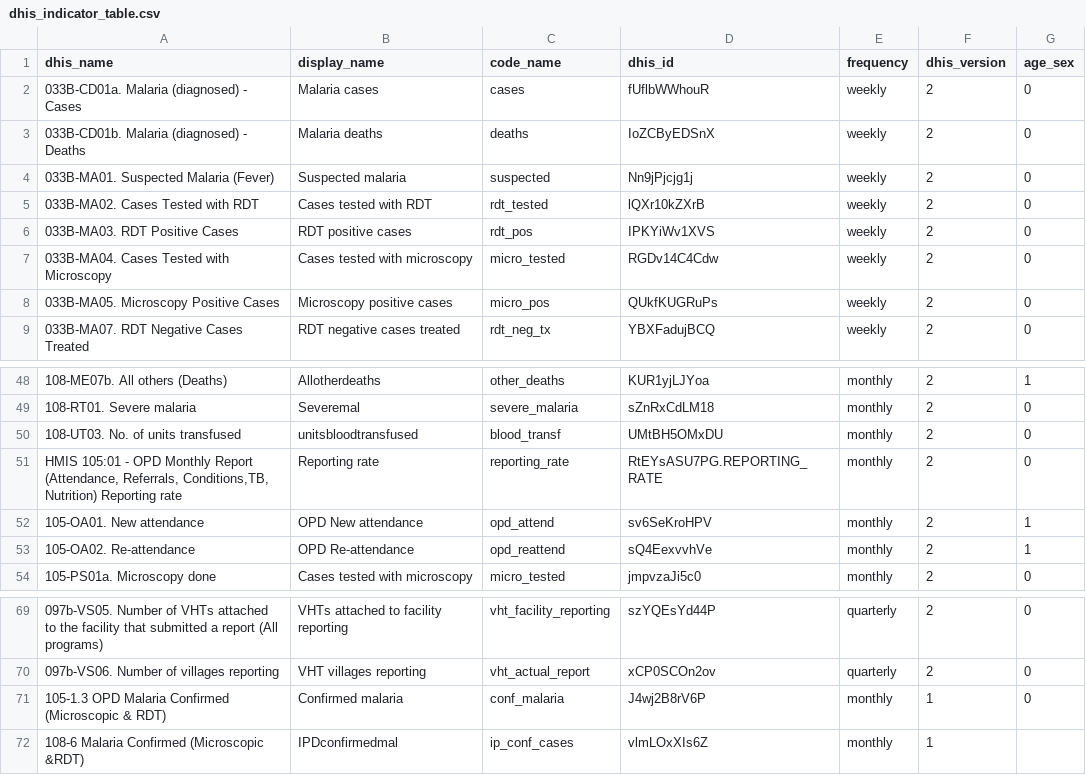
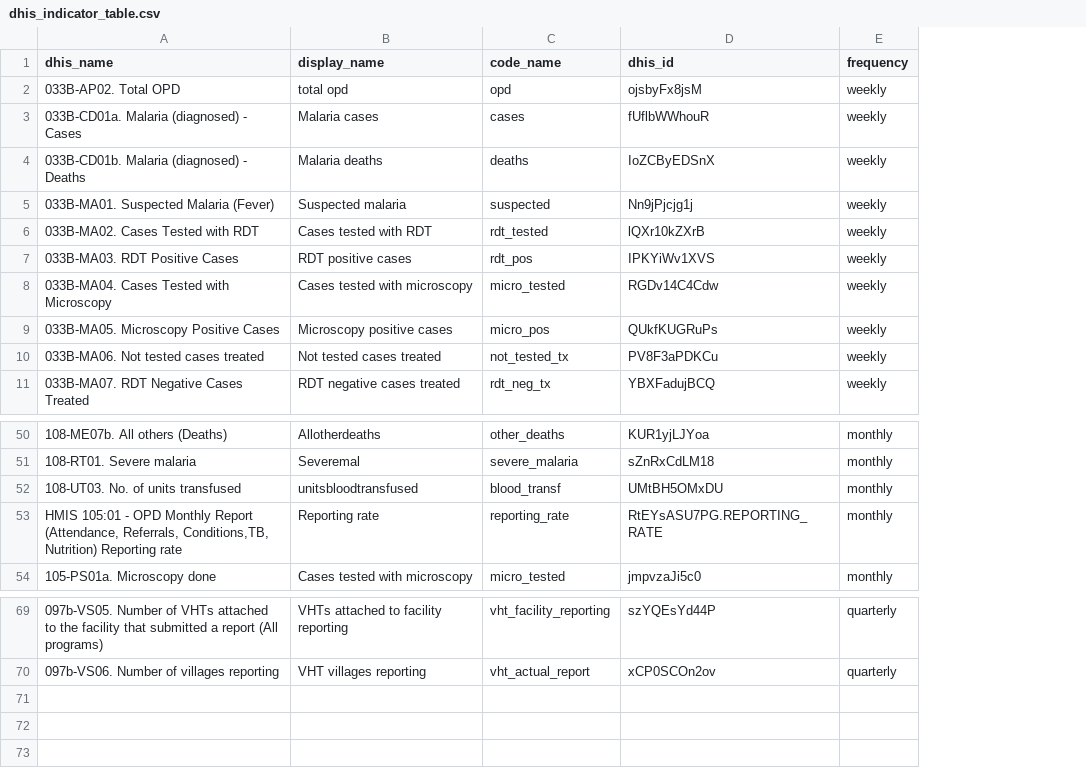
Before and after one commit to dd-harp/ramptools, a CSV file: data-raw/dhis_indicator_table.csv, drawn as a sheet; only a part is shown, gaps mark what is left out; removed rows and columns are numbered as before the commit, all else as after; the diff names each change by its address in the sheet, - before the commit and + after, or states it on an @@ line.

Commit message:
Update indicator table

```diff
--- a/data-raw/dhis_indicator_table.csv
+++ b/data-raw/dhis_indicator_table.csv
-column F (dhis_version), rows 2-9: all 2; rows 48-51: all 2; row 54: 2; rows 69-70: 2 | 2
-column G (age_sex), rows 2-9: all 0; rows 48-51: 1 | 0 | 0 | 0; row 54: 0; rows 69-70: 0 | 0
+row 2: 033B-AP02. Total OPD | total opd | opd | ojsbyFx8jsM | weekly
+row 10: 033B-MA06. Not tested cases treated | Not tested cases treated | not_tested_tx | PV8F3aPDKCu | weekly
-row 52: 105-OA01. New attendance | OPD New attendance | opd_attend | sv6SeKroHPV | monthly | 2 | 1
-row 53: 105-OA02. Re-attendance | OPD Re-attendance | opd_reattend | sQ4EexvvhVe | monthly | 2 | 1
-row 71: 105-1.3 OPD Malaria Confirmed (Microscopic & RDT) | Confirmed malaria | conf_malaria | J4wj2B8rV6P | monthly | 1 | 0
-row 72: 108-6 Malaria Confirmed (Microscopic &RDT) | IPDconfirmedmal | ip_conf_cases | vlmLOxXIs6Z | monthly | 1
```
Also changed, not shown: 2 other files.
